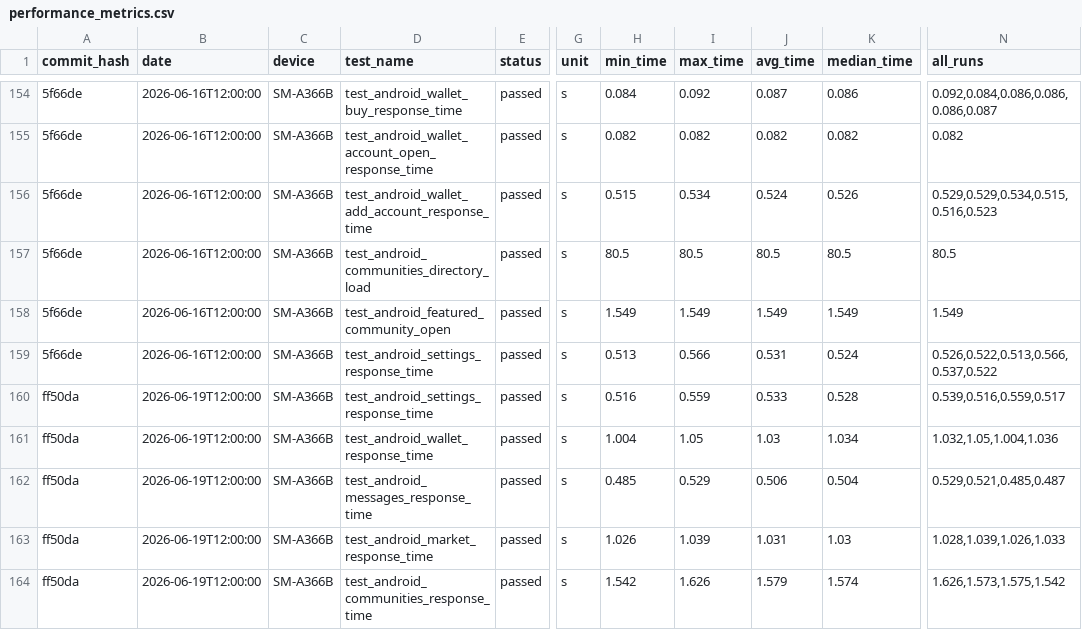
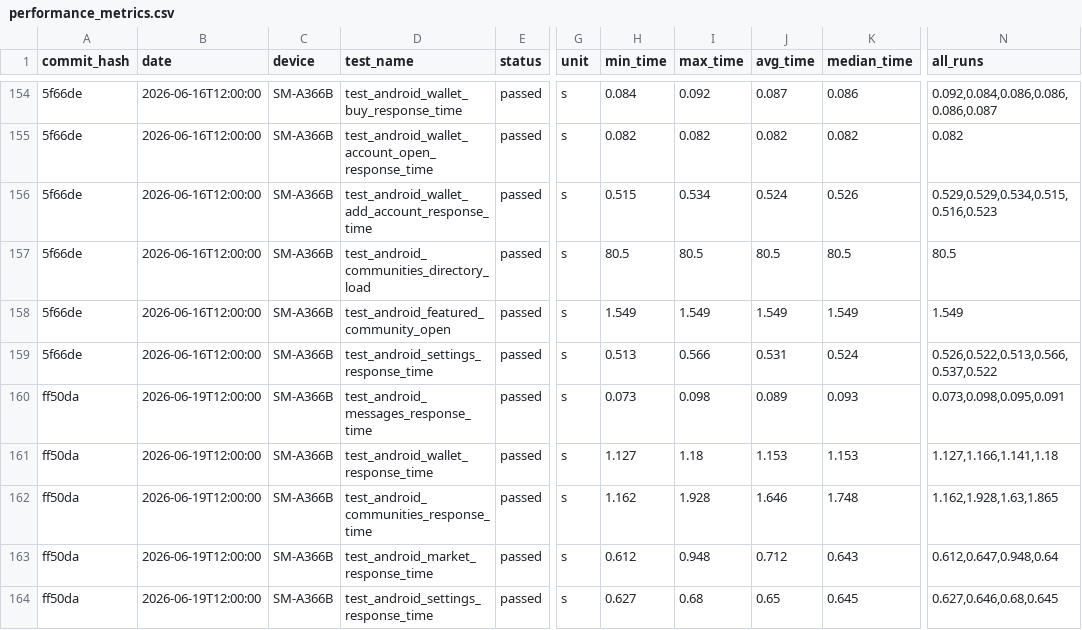
Before and after one commit to status-im/status-app-benchmarks, a CSV file: data/android/performance_metrics.csv, drawn as a sheet; only a part is shown, gaps mark what is left out; the diff names each change by its address in the sheet, - before the commit and + after, or states it on an @@ line.

```diff
--- a/data/android/performance_metrics.csv
+++ b/data/android/performance_metrics.csv
-D160 (test_name): test_android_settings_response_time
+D160 (test_name): test_android_messages_response_time
-H160 (min_time): 0.516
+H160 (min_time): 0.073
-I160 (max_time): 0.559
+I160 (max_time): 0.098
-J160 (avg_time): 0.533
+J160 (avg_time): 0.089
-K160 (median_time): 0.528
+K160 (median_time): 0.093
-N160 (all_runs): 0.539,0.516,0.559,0.517
+N160 (all_runs): 0.073,0.098,0.095,0.091
-H161 (min_time): 1.004
+H161 (min_time): 1.127
-I161 (max_time): 1.05
+I161 (max_time): 1.18
-J161 (avg_time): 1.03
+J161 (avg_time): 1.153
-K161 (median_time): 1.034
+K161 (median_time): 1.153
-N161 (all_runs): 1.032,1.05,1.004,1.036
+N161 (all_runs): 1.127,1.166,1.141,1.18
-D162 (test_name): test_android_messages_response_time
+D162 (test_name): test_android_communities_response_time
-H162 (min_time): 0.485
+H162 (min_time): 1.162
-I162 (max_time): 0.529
+I162 (max_time): 1.928
-J162 (avg_time): 0.506
+J162 (avg_time): 1.646
-K162 (median_time): 0.504
+K162 (median_time): 1.748
-N162 (all_runs): 0.529,0.521,0.485,0.487
+N162 (all_runs): 1.162,1.928,1.63,1.865
-H163 (min_time): 1.026
+H163 (min_time): 0.612
-I163 (max_time): 1.039
+I163 (max_time): 0.948
-J163 (avg_time): 1.031
+J163 (avg_time): 0.712
-K163 (median_time): 1.03
+K163 (median_time): 0.643
-N163 (all_runs): 1.028,1.039,1.026,1.033
+N163 (all_runs): 0.612,0.647,0.948,0.64
-D164 (test_name): test_android_communities_response_time
+D164 (test_name): test_android_settings_response_time
-H164 (min_time): 1.542
+H164 (min_time): 0.627
-I164 (max_time): 1.626
+I164 (max_time): 0.68
-J164 (avg_time): 1.579
+J164 (avg_time): 0.65
-K164 (median_time): 1.574
+K164 (median_time): 0.645
-N164 (all_runs): 1.626,1.573,1.575,1.542
+N164 (all_runs): 0.627,0.646,0.68,0.645
```
Also changed, not shown: data/android/build_labels.csv, 6 other files.
